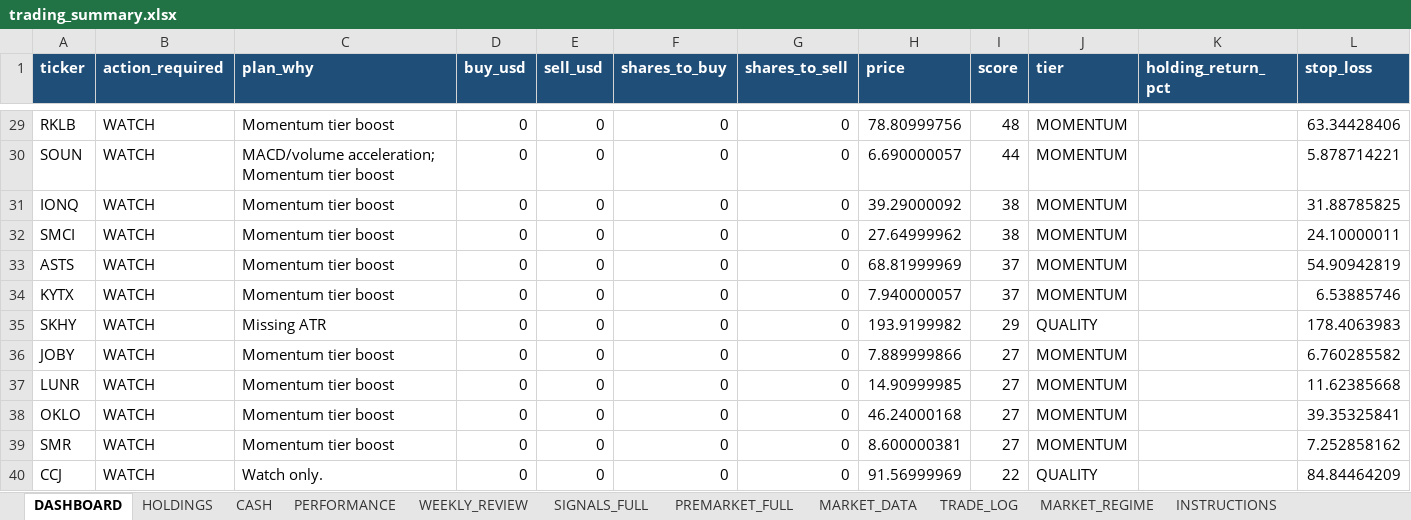
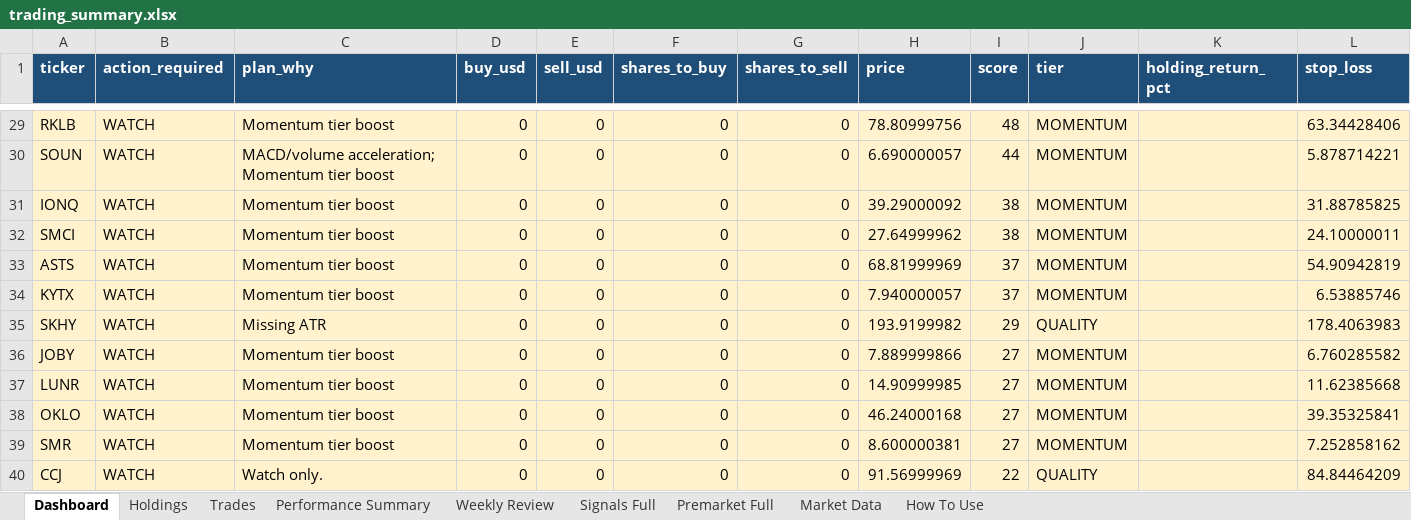
Before and after one commit to nicklc14/trading-engine-v2, an Excel workbook: output/trading_summary.xlsx, sheet Dashboard, drawn as a sheet; only a part is shown, gaps mark what is left out; values as stored, in another font and other column widths than the file's, no borders; the diff covers the shown part only; the diff names each change by its address in the sheet, - before the commit and + after, or states it on an @@ line.

```diff
--- a/output/trading_summary.xlsx (sheet Dashboard)
+++ b/output/trading_summary.xlsx (sheet Dashboard)
-sheet tab: DASHBOARD
+sheet tab: Dashboard
-sheet tab: HOLDINGS
+sheet tab: Holdings
-sheet tab: CASH
+sheet tab: Trades
-sheet tab: PERFORMANCE
+sheet tab: Performance Summary
-sheet tab: WEEKLY_REVIEW
+sheet tab: Weekly Review
-sheet tab: SIGNALS_FULL
+sheet tab: Signals Full
-sheet tab: PREMARKET_FULL
+sheet tab: Premarket Full
-sheet tab: MARKET_DATA
+sheet tab: Market Data
-sheet tab: TRADE_LOG
+sheet tab: How To Use
-sheet tab: MARKET_REGIME
-sheet tab: INSTRUCTIONS
-A29:L40 fill: none
+A29:L40 fill: #FFF2CC
```
Also changed, not shown: cell formats elsewhere in this sheet, sheet Trades, sheet How To Use, sheet Performance Summary, sheet Holdings, 2 other files.
